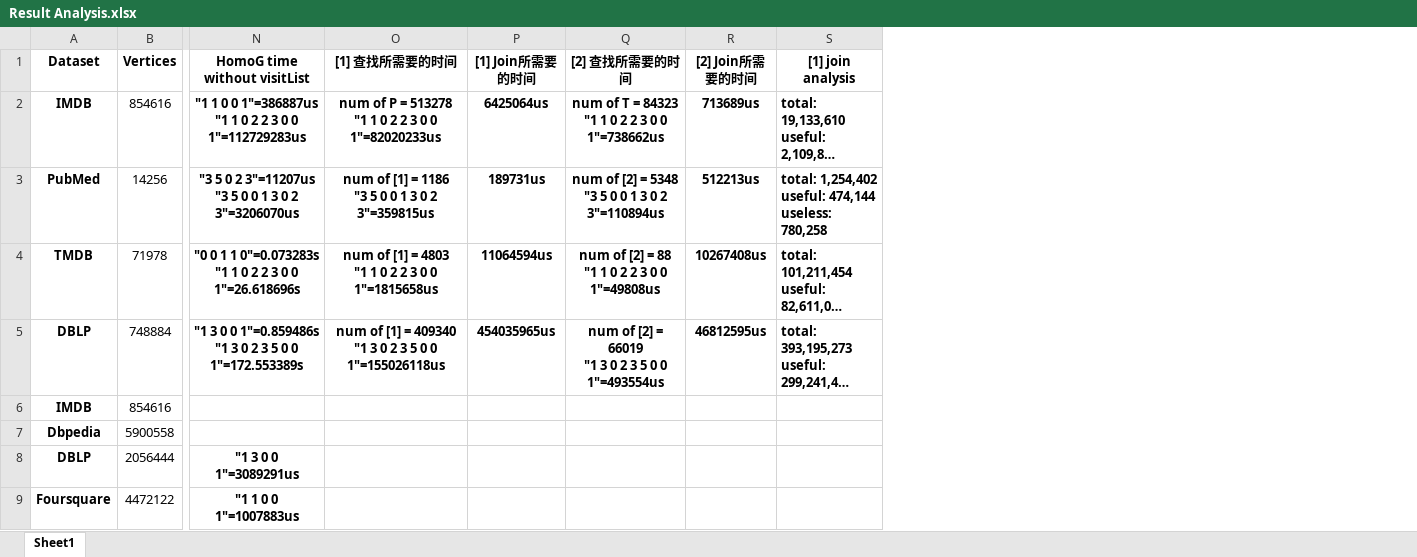
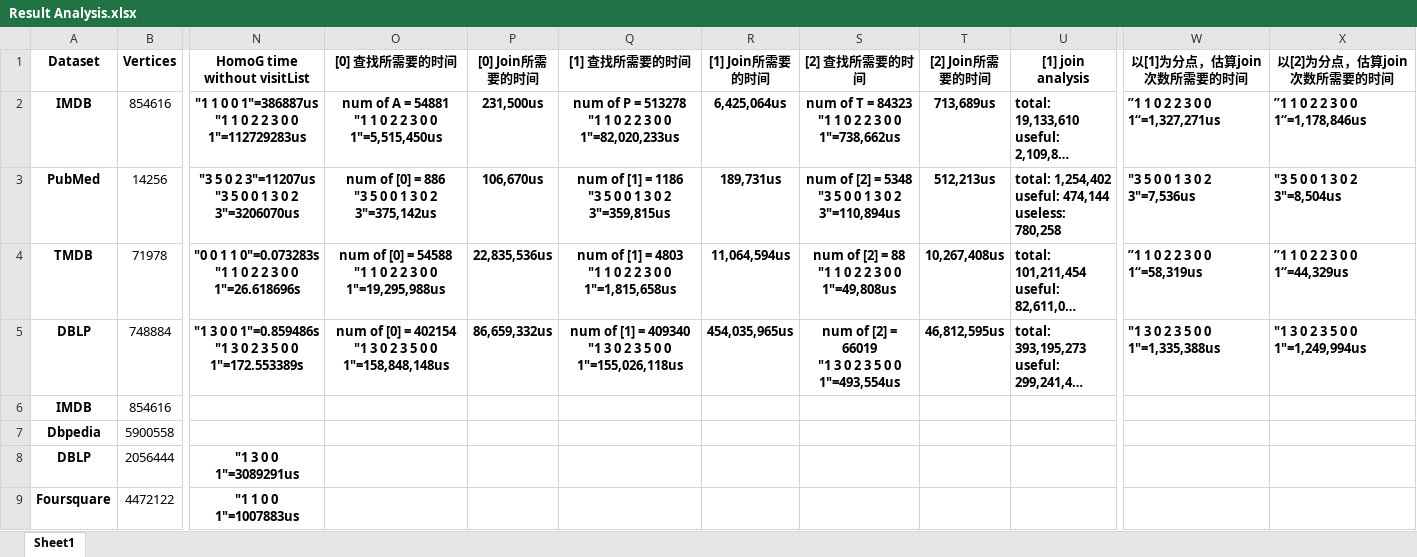
Before and after one commit to xiaotong-sun/HINSCAN, an Excel workbook: experiment/Result Analysis.xlsx, sheet Sheet1, drawn as a sheet; only a part is shown, gaps mark what is left out; long unchanged cells end in …; values as stored, in another font and other column widths than the file's, no borders; charts and pictures not drawn; addresses are those after the commit; ↵ is a line break in a cell; the diff names each change by its address in the sheet, - before the commit and + after, or states it on an @@ line.

Commit message:
modified homoGraphBuilder.cpp and result.xlsx

```diff
--- a/experiment/Result Analysis.xlsx (sheet Sheet1)
+++ b/experiment/Result Analysis.xlsx (sheet Sheet1)
+column O ([0] 查找所需要的时间), rows 2-5: num of A = 54881 ↵ "1 1 0 2 2 3 0 0 1"=5,515,450us | num of [0] = 886 ↵ "3 5 0 0 1 3 0 2 3"=375,142us | num of [0] = 54588 ↵ "1 1 0 2 2 3 0 0 1"=19,295,988us | num of [0] = 402154 ↵ "1 3 0 2 3 5 0 0 1"=158,848,148us
+column P ([0] Join所需要的时间), rows 2-5: 231,500us | 106,670us | 22,835,536us | 86,659,332us
+column W (以[1]为分点，估算join次数所需要的时间), rows 2-5: ”1 1 0 2 2 3 0 0 1“=1,327,271us | "3 5 0 0 1 3 0 2 3"=7,536us | ”1 1 0 2 2 3 0 0 1“=58,319us | "1 3 0 2 3 5 0 0 1"=1,335,388us
+column X (以[2]为分点，估算join次数所需要的时间), rows 2-5: ”1 1 0 2 2 3 0 0 1“=1,178,846us | "3 5 0 0 1 3 0 2 3"=8,504us | ”1 1 0 2 2 3 0 0 1“=44,329us | "1 3 0 2 3 5 0 0 1"=1,249,994us
-Q2 ([1] 查找所需要的时间): …0 0 1"=82020233us
+Q2 ([1] 查找所需要的时间): …0 0 1"=82,020,233us
-R2 ([1] Join所需要的时间): 6425064us
+R2 ([1] Join所需要的时间): 6,425,064us
-S2 ([2] 查找所需要的时间): …0 0 1"=738662us
+S2 ([2] 查找所需要的时间): …0 0 1"=738,662us
-T2 ([2] Join所需要的时间): 713689us
+T2 ([2] Join所需要的时间): 713,689us
-Q3 ([1] 查找所需要的时间): …0 2 3"=359815us
+Q3 ([1] 查找所需要的时间): …0 2 3"=359,815us
-R3 ([1] Join所需要的时间): 189731us
+R3 ([1] Join所需要的时间): 189,731us
-S3 ([2] 查找所需要的时间): …0 2 3"=110894us
+S3 ([2] 查找所需要的时间): …0 2 3"=110,894us
-T3 ([2] Join所需要的时间): 512213us
+T3 ([2] Join所需要的时间): 512,213us
-Q4 ([1] 查找所需要的时间): …0 0 1"=1815658us
+Q4 ([1] 查找所需要的时间): …0 0 1"=1,815,658us
-R4 ([1] Join所需要的时间): 11064594us
+R4 ([1] Join所需要的时间): 11,064,594us
-S4 ([2] 查找所需要的时间): num of [2] = 88 ↵ "1 1 0 2 2 3 0 0 1"=49808us
+S4 ([2] 查找所需要的时间): num of [2] = 88 ↵ "1 1 0 2 2 3 0 0 1"=49,808us
-T4 ([2] Join所需要的时间): 10267408us
+T4 ([2] Join所需要的时间): 10,267,408us
-Q5 ([1] 查找所需要的时间): …0 0 1"=155026118us
+Q5 ([1] 查找所需要的时间): …0 0 1"=155,026,118us
-R5 ([1] Join所需要的时间): 454035965us
+R5 ([1] Join所需要的时间): 454,035,965us
-S5 ([2] 查找所需要的时间): …0 0 1"=493554us
+S5 ([2] 查找所需要的时间): …0 0 1"=493,554us
-T5 ([2] Join所需要的时间): 46812595us
+T5 ([2] Join所需要的时间): 46,812,595us
```
Also changed, not shown: 1 other file.
